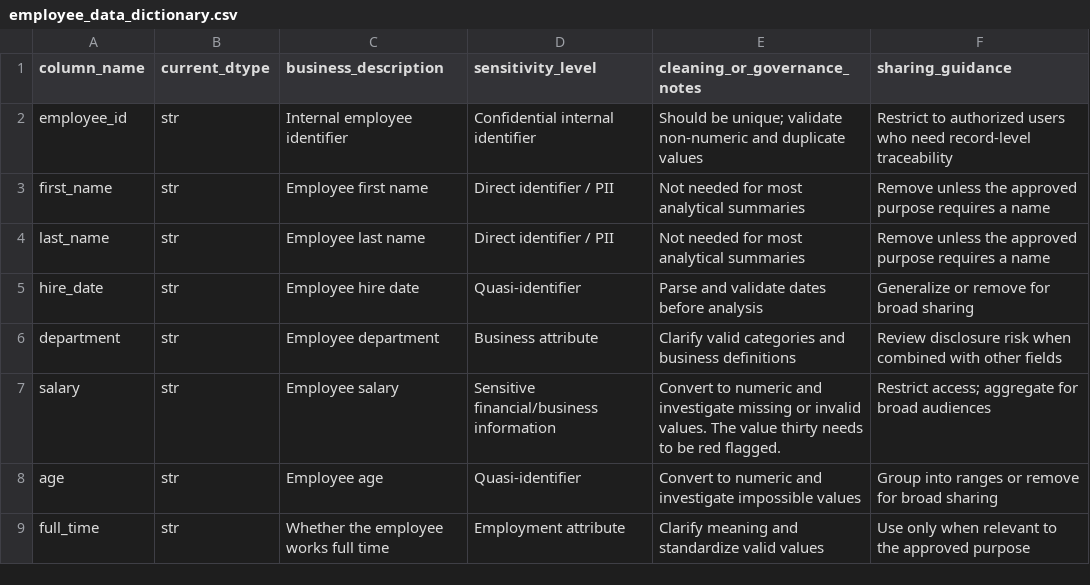
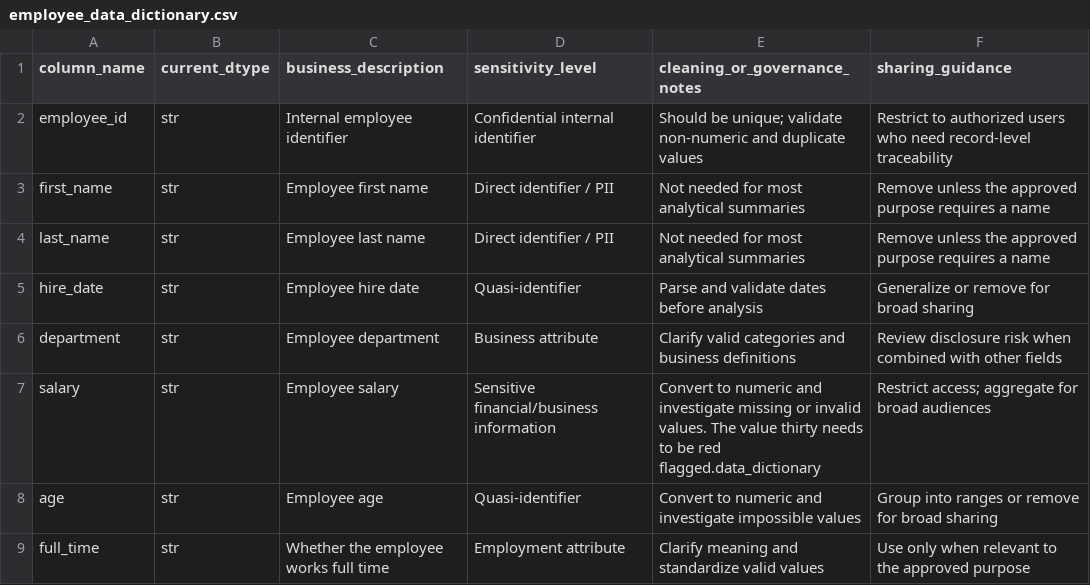
Before and after one commit to angelinaharding0301/ban6003-week3-4-AngelinaHarding, a CSV file: data/processed/employee_data_dictionary.csv, drawn as a sheet.

Commit message:
Complete Week 4 documentation and governance lab

```diff
--- a/data/processed/employee_data_dictionary.csv
+++ b/data/processed/employee_data_dictionary.csv
@@ -6,3 +6,3 @@ hire_date,str,Employee hire date,Quasi-identifier,Parse and validate dates befor
 department,str,Employee department,Business attribute,Clarify valid categories and business definitions,Review disclosure risk when combined with other fields
-salary,str,Employee salary,Sensitive financial/business information,Convert to numeric and investigate missing or invalid values. The value thirty needs to be red flagged. ,Restrict access; aggregate for broad audiences
+salary,str,Employee salary,Sensitive financial/business information,Convert to numeric and investigate missing or invalid values. The value thirty needs to be red flagged.data_dictionary,Restrict access; aggregate for broad audiences
 age,str,Employee age,Quasi-identifier,Convert to numeric and investigate impossible values,Group into ranges or remove for broad sharing
```
